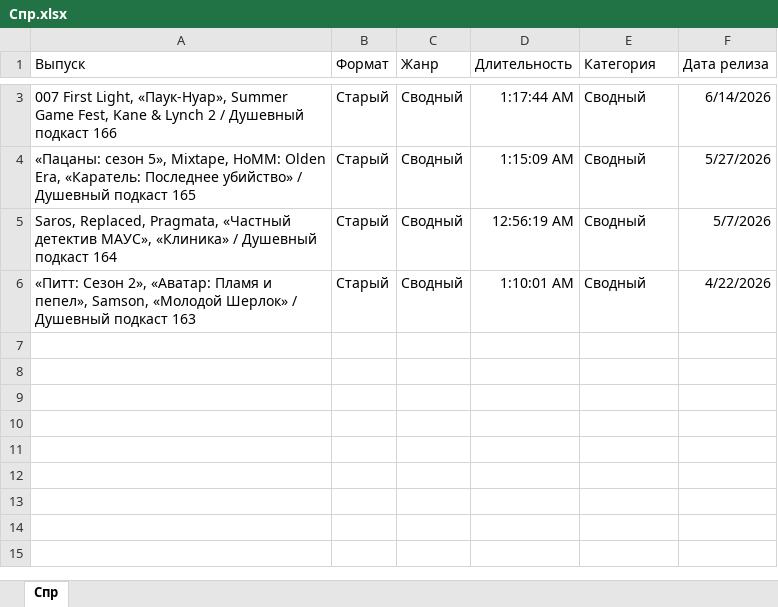
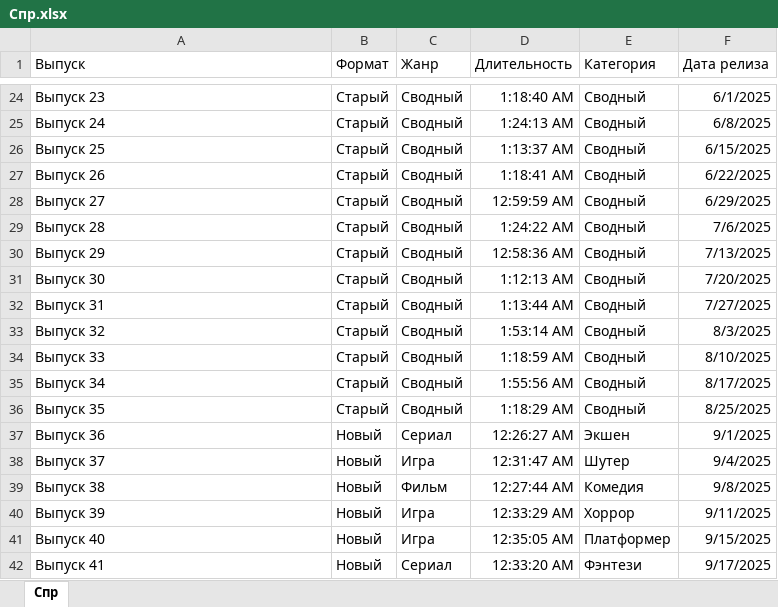
Before and after one commit to xXxRogovxXx/demo-podcast-dashboard, an Excel workbook: Спр.xlsx, sheet Спр, drawn as a sheet; only a part is shown, gaps mark what is left out; values as stored, in another font and other column widths than the file's, no borders; table styles not drawn; addresses are those after the commit; the diff covers the shown part only; the diff names each change by its address in the sheet, - before the commit and + after, or states it on an @@ line.

```diff
--- a/Спр.xlsx (sheet Спр)
+++ b/Спр.xlsx (sheet Спр)
-A24 (Выпуск): 007 First Light, «Паук-Нуар», Summer Game Fest, Kane & Lynch 2 / Душевный подкаст 166
+A24 (Выпуск): Выпуск 23
-D24 (Длительность): 1:17:44 AM
+D24 (Длительность): 1:18:40 AM
-F24 (Дата релиза): 6/14/2026
+F24 (Дата релиза): 6/1/2025
+row 25: Выпуск 24 | Старый | Сводный | 1:24:13 AM | Сводный | 6/8/2025
+row 26: Выпуск 25 | Старый | Сводный | 1:13:37 AM | Сводный | 6/15/2025
+row 27: Выпуск 26 | Старый | Сводный | 1:18:41 AM | Сводный | 6/22/2025
-A28 (Выпуск): «Пацаны: сезон 5», Mixtape, HoMM: Olden Era, «Каратель: Последнее убийство» / Душевный подкаст 165
+A28 (Выпуск): Выпуск 27
-D28 (Длительность): 1:15:09 AM
+D28 (Длительность): 12:59:59 AM
-F28 (Дата релиза): 5/27/2026
+F28 (Дата релиза): 6/29/2025
-A29 (Выпуск): Saros, Replaced, Pragmata, «Частный детектив МАУС», «Клиника» / Душевный подкаст 164
+A29 (Выпуск): Выпуск 28
-D29 (Длительность): 12:56:19 AM
+D29 (Длительность): 1:24:22 AM
-F29 (Дата релиза): 5/7/2026
+F29 (Дата релиза): 7/6/2025
+row 30: Выпуск 29 | Старый | Сводный | 12:58:36 AM | Сводный | 7/13/2025
-A31 (Выпуск): «Питт: Сезон 2», «Аватар: Пламя и пепел», Samson, «Молодой Шерлок» / Душевный подкаст 163
+A31 (Выпуск): Выпуск 30
-D31 (Длительность): 1:10:01 AM
+D31 (Длительность): 1:12:13 AM
-F31 (Дата релиза): 4/22/2026
+F31 (Дата релиза): 7/20/2025
+row 32: Выпуск 31 | Старый | Сводный | 1:13:44 AM | Сводный | 7/27/2025
+row 33: Выпуск 32 | Старый | Сводный | 1:53:14 AM | Сводный | 8/3/2025
+row 34: Выпуск 33 | Старый | Сводный | 1:18:59 AM | Сводный | 8/10/2025
+row 35: Выпуск 34 | Старый | Сводный | 1:55:56 AM | Сводный | 8/17/2025
+row 36: Выпуск 35 | Старый | Сводный | 1:18:29 AM | Сводный | 8/25/2025
+row 37: Выпуск 36 | Новый | Сериал | 12:26:27 AM | Экшен | 9/1/2025
+row 38: Выпуск 37 | Новый | Игра | 12:31:47 AM | Шутер | 9/4/2025
+row 39: Выпуск 38 | Новый | Фильм | 12:27:44 AM | Комедия | 9/8/2025
+row 40: Выпуск 39 | Новый | Игра | 12:33:29 AM | Хоррор | 9/11/2025
+row 41: Выпуск 40 | Новый | Игра | 12:35:05 AM | Платформер | 9/15/2025
+row 42: Выпуск 41 | Новый | Сериал | 12:33:20 AM | Фэнтези | 9/17/2025
```
Also changed, not shown: 134 added rows and 4 edited cells elsewhere in this sheet, Короткие названия.xlsx, 1 other file.
